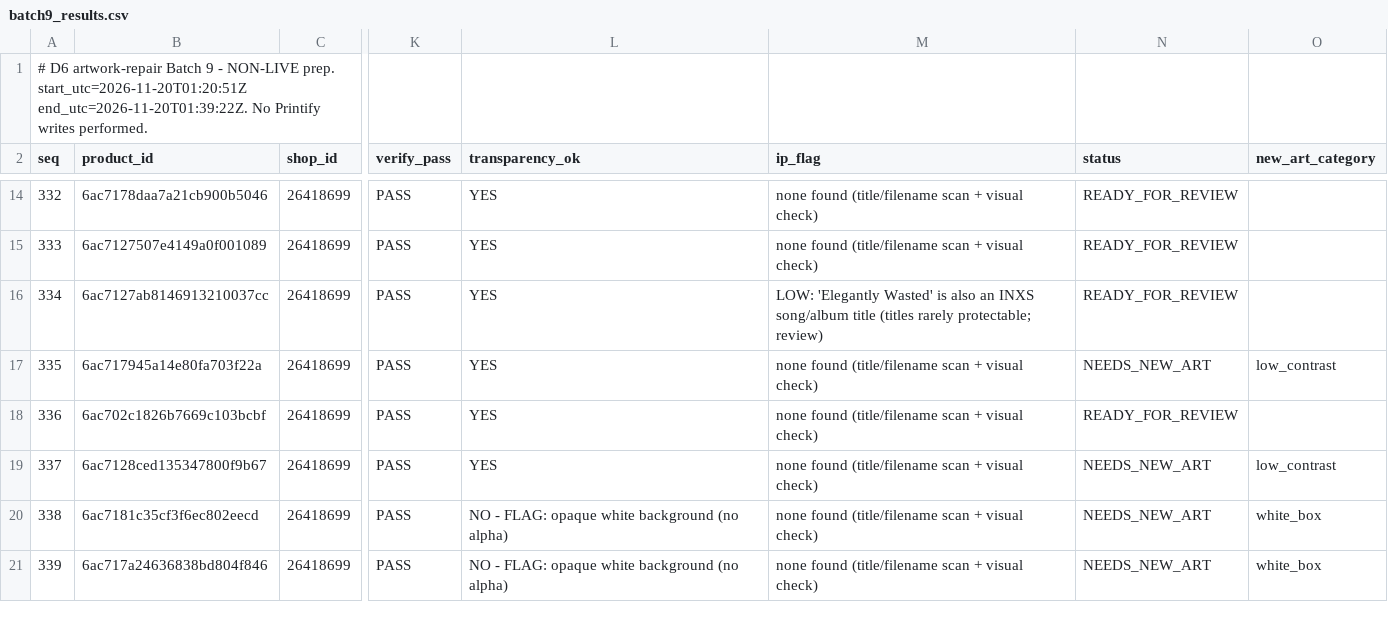
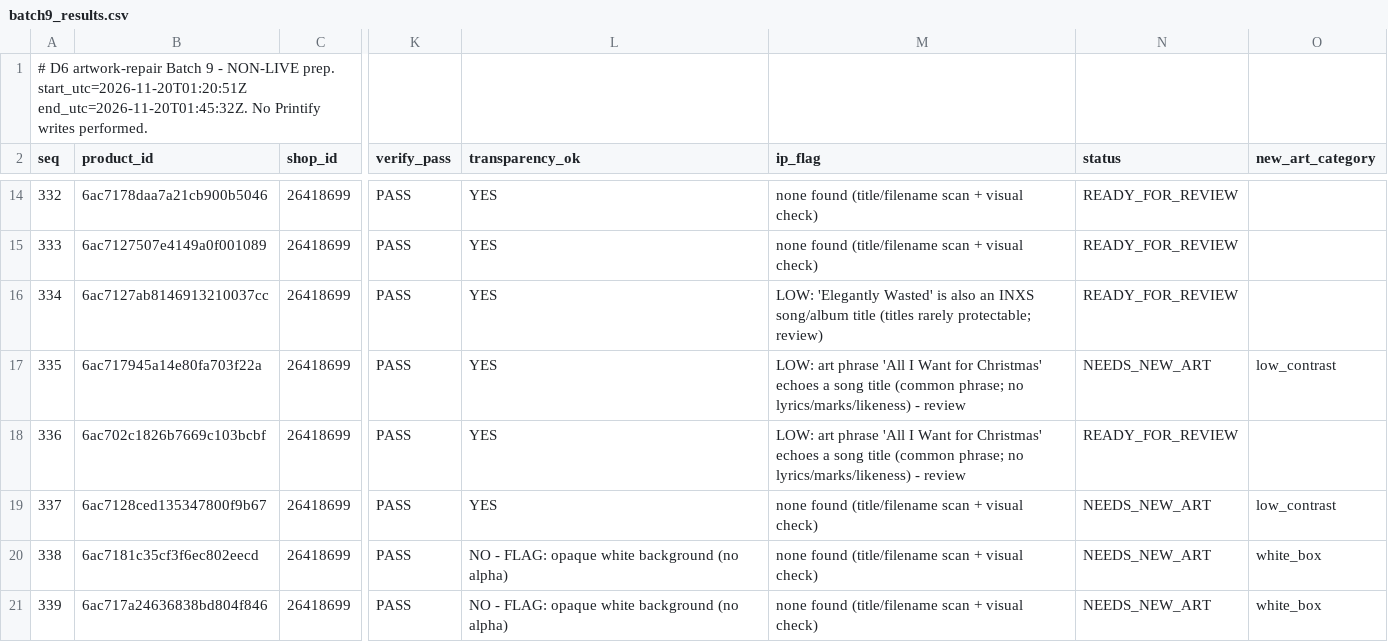
Before and after one commit to Winstar4U/crowned-co-data, a CSV file: work/d6_batch9/batch9_results.csv, drawn as a sheet; only a part is shown, gaps mark what is left out; the diff names each change by its address in the sheet, - before the commit and + after, or states it on an @@ line.

```diff
--- a/work/d6_batch9/batch9_results.csv
+++ b/work/d6_batch9/batch9_results.csv
-A1 (seq): …prep. start_utc=2026-11-20T01:20:51Z end_utc=2026-11-20T01:39:22Z. No Printify…
+A1 (seq): …prep. start_utc=2026-11-20T01:20:51Z end_utc=2026-11-20T01:45:32Z. No Printify…
-M17:M18 (ip_flag): none found (title/filename scan + visual check)
+M17:M18 (ip_flag): LOW: art phrase 'All I Want for Christmas' echoes a song title (common phrase; no lyrics/marks/likeness) - review
```
Also changed, not shown: work/artwork_redesign_batches.csv, 2 other files.
